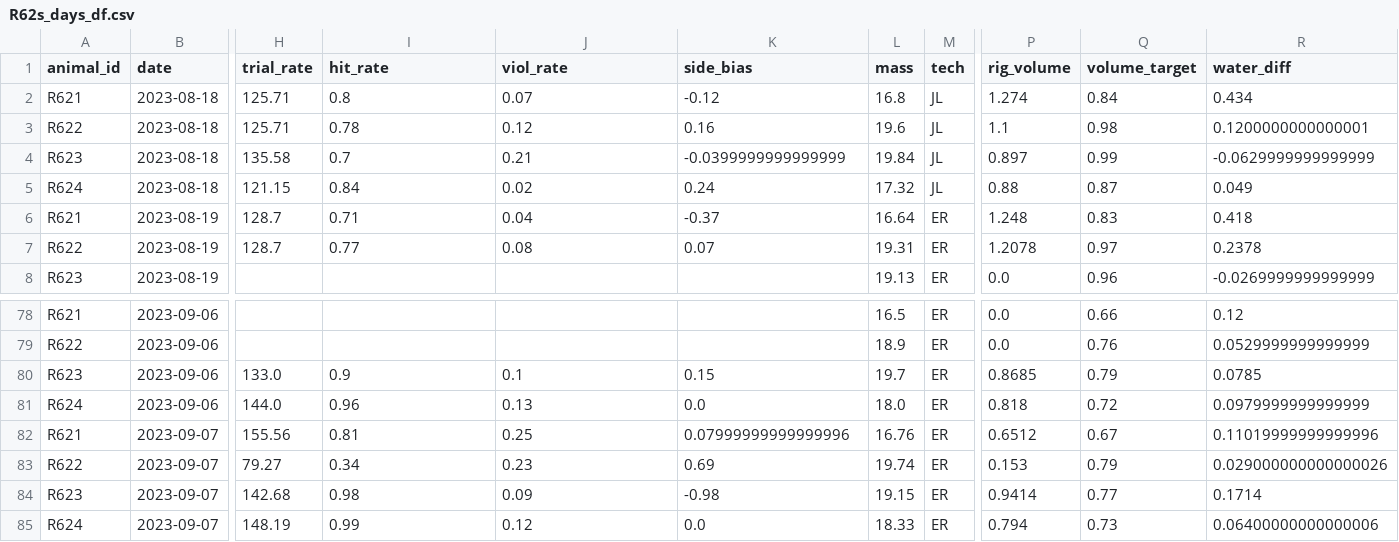
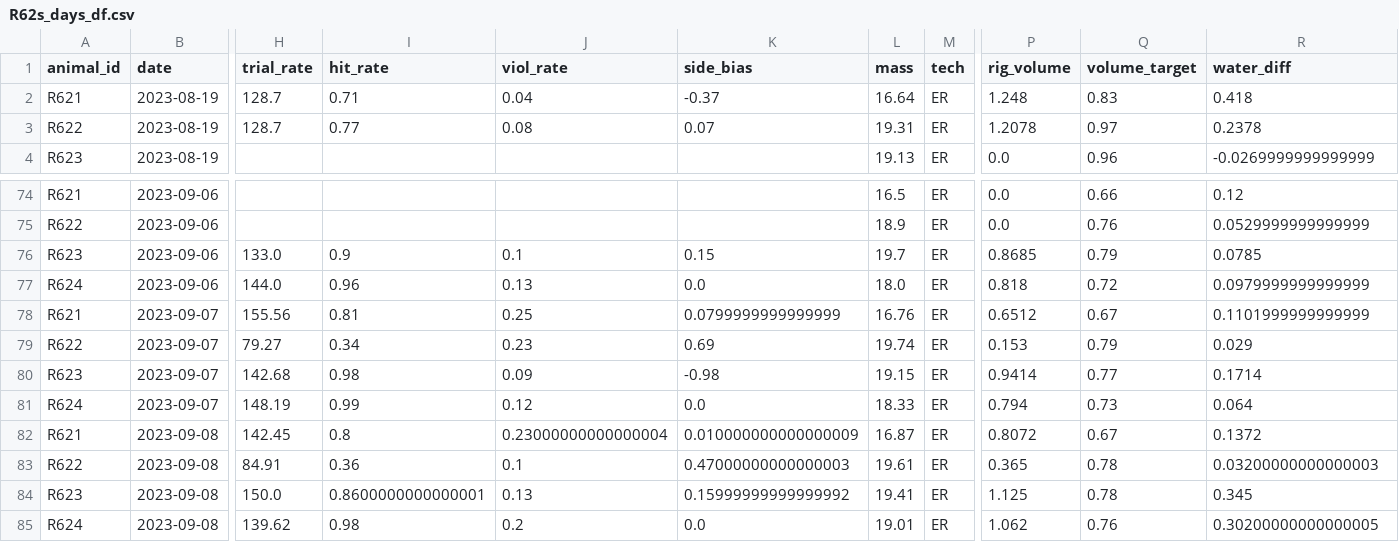
Before and after one commit to Brody-Lab/jbreda_animal_training, a CSV file: data/days_dfs/R62s_days_df.csv, drawn as a sheet; only a part is shown, gaps mark what is left out; removed rows and columns are numbered as before the commit, all else as after; rows hold the shown columns only; the diff names each change by its address in the sheet, - before the commit and + after, or states it on an @@ line.

```diff
--- a/data/days_dfs/R62s_days_df.csv
+++ b/data/days_dfs/R62s_days_df.csv
-row 2: R621 | 2023-08-18 | 125.71 | 0.8 | 0.07 | -0.12 | 16.8 | JL | 1.274 | 0.84 | 0.434
-row 3: R622 | 2023-08-18 | 125.71 | 0.78 | 0.12 | 0.16 | 19.6 | JL | 1.1 | 0.98 | 0.1200000000000001
-row 4: R623 | 2023-08-18 | 135.58 | 0.7 | 0.21 | -0.0399999999999999 | 19.84 | JL | 0.897 | 0.99 | -0.0629999999999999
-row 5: R624 | 2023-08-18 | 121.15 | 0.84 | 0.02 | 0.24 | 17.32 | JL | 0.88 | 0.87 | 0.049
-K78 (side_bias): 0.07999999999999996
+K78 (side_bias): 0.0799999999999999
-R78 (water_diff): 0.11019999999999996
+R78 (water_diff): 0.1101999999999999
-R79 (water_diff): 0.029000000000000026
+R79 (water_diff): 0.029
-R81 (water_diff): 0.06400000000000006
+R81 (water_diff): 0.064
+row 82: R621 | 2023-09-08 | 142.45 | 0.8 | 0.23000000000000004 | 0.010000000000000009 | 16.87 | ER | 0.8072 | 0.67 | 0.1372
+row 83: R622 | 2023-09-08 | 84.91 | 0.36 | 0.1 | 0.47000000000000003 | 19.61 | ER | 0.365 | 0.78 | 0.03200000000000003
+row 84: R623 | 2023-09-08 | 150.0 | 0.8600000000000001 | 0.13 | 0.15999999999999992 | 19.41 | ER | 1.125 | 0.78 | 0.345
+row 85: R624 | 2023-09-08 | 139.62 | 0.98 | 0.2 | 0.0 | 19.01 | ER | 1.062 | 0.76 | 0.30200000000000005
```
Also changed, not shown: 5 other files.
